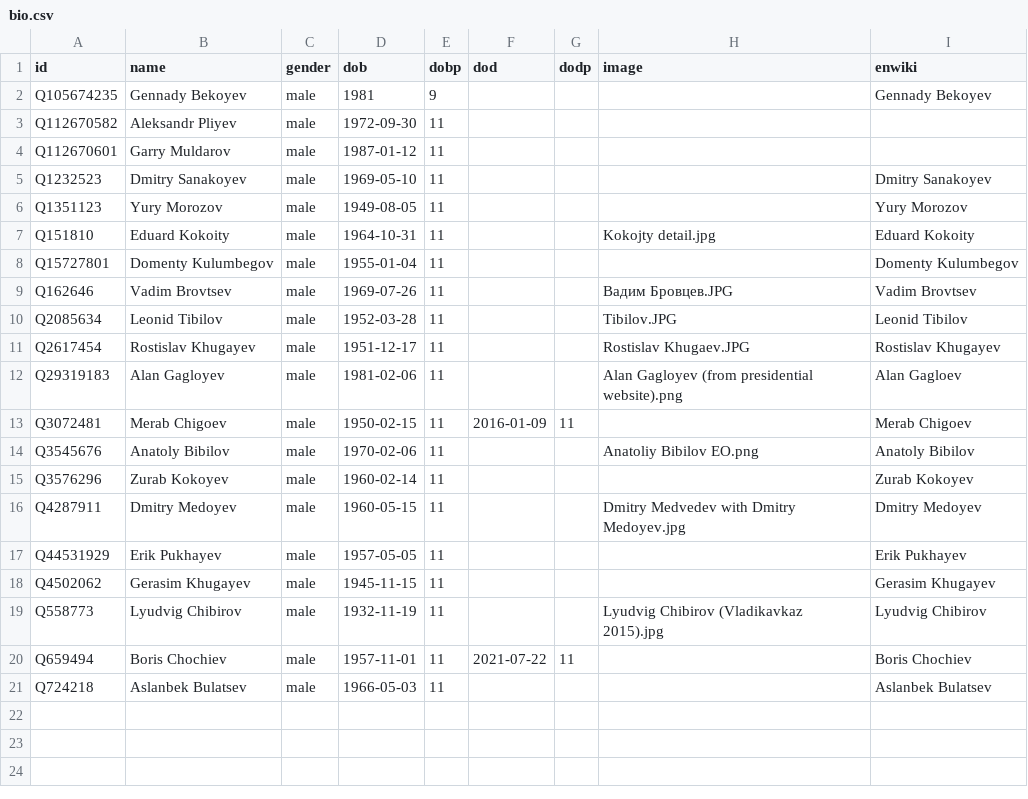
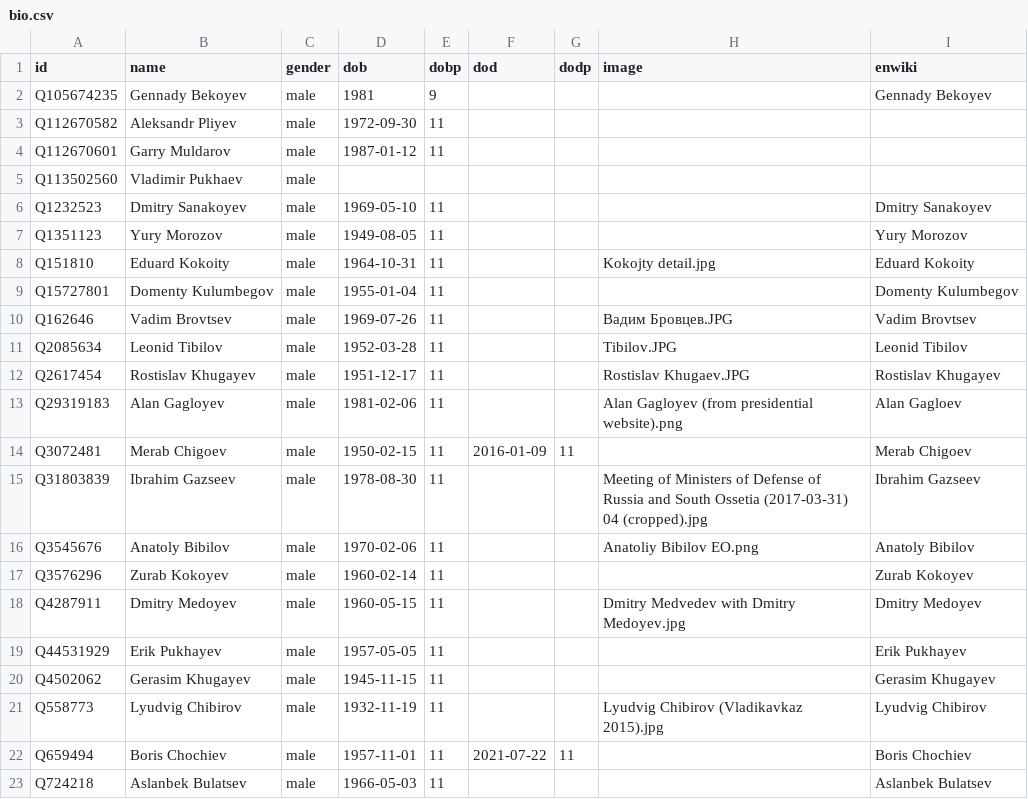
Before and after one commit to every-politician-scrapers/south-ossetia, a CSV file: html/bio.csv, drawn as a sheet; the diff names each change by its address in the sheet, - before the commit and + after, or states it on an @@ line.

```diff
--- a/html/bio.csv
+++ b/html/bio.csv
+row 5: Q113502560 | Vladimir Pukhaev | male
+row 15: Q31803839 | Ibrahim Gazseev | male | 1978-08-30 | 11 |  |  | Meeting of Ministers of Defense of Russia and South Ossetia (2017-03-31) 04 (cropped).jpg | Ibrahim Gazseev
```
Also changed, not shown: html/holders21.csv, html/positions.csv, 6 other files.
